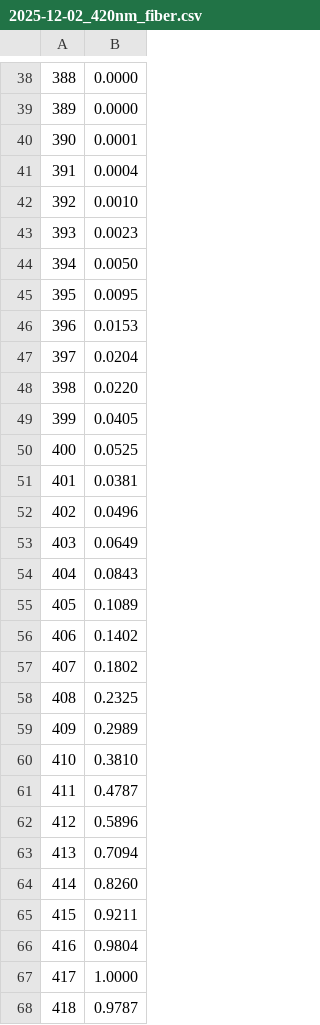
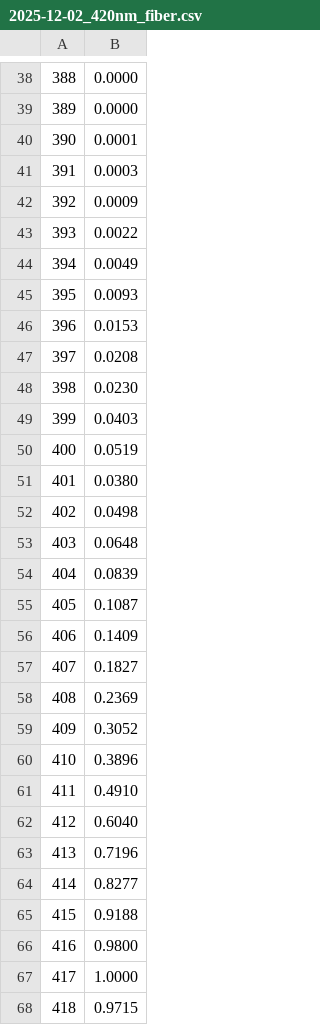
Before and after one commit to retinal-information-processing-lab/DataSetups, a CSV file: mea_3/spectra/powermeter/2025-12-02_420nm_fiber.csv, drawn as a sheet; only a part is shown, gaps mark what is left out; the diff covers the shown part only.

```diff
--- a/mea_3/spectra/powermeter/2025-12-02_420nm_fiber.csv
+++ b/mea_3/spectra/powermeter/2025-12-02_420nm_fiber.csv
@@ -40,29 +40,29 @@
 390,0.0001
-391,0.0004
-392,0.0010
-393,0.0023
-394,0.0050
-395,0.0095
+391,0.0003
+392,0.0009
+393,0.0022
+394,0.0049
+395,0.0093
 396,0.0153
-397,0.0204
-398,0.0220
-399,0.0405
-400,0.0525
-401,0.0381
-402,0.0496
-403,0.0649
-404,0.0843
-405,0.1089
-406,0.1402
-407,0.1802
-408,0.2325
-409,0.2989
-410,0.3810
-411,0.4787
-412,0.5896
-413,0.7094
-414,0.8260
-415,0.9211
-416,0.9804
+397,0.0208
+398,0.0230
+399,0.0403
+400,0.0519
+401,0.0380
+402,0.0498
+403,0.0648
+404,0.0839
+405,0.1087
+406,0.1409
+407,0.1827
+408,0.2369
+409,0.3052
+410,0.3896
+411,0.4910
+412,0.6040
+413,0.7196
+414,0.8277
+415,0.9188
+416,0.9800
 417,1.0000
-418,0.9787
+418,0.9715
```
Also changed, not shown: 18 edited cells elsewhere in this file, mea_3/spectra/powermeter/2025-12-02_385nm_fiber.csv, mea_3/spectra/powermeter/2025-12-02_385nm_mea.csv, 36 other files.
